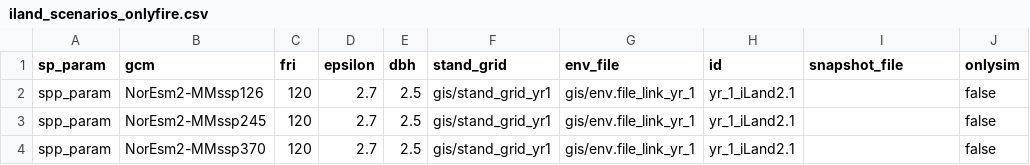
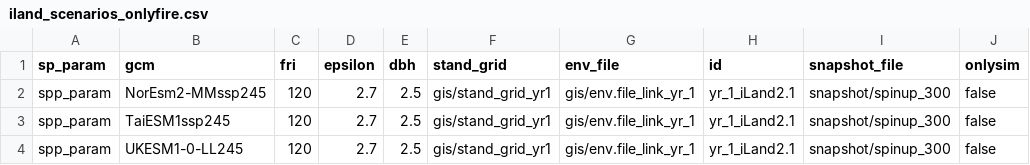
Before and after one commit to QuinnAsena/landscape_init_ak_can, a CSV file: iland_scenarios_onlyfire.csv, drawn as a sheet.

```diff
--- a/iland_scenarios_onlyfire.csv
+++ b/iland_scenarios_onlyfire.csv
@@ -1,4 +1,4 @@
 sp_param,gcm,fri,epsilon,dbh,stand_grid,env_file,id,snapshot_file,onlysim
-spp_param,NorEsm2-MMssp126,120,2.7,2.5,gis/stand_grid_yr1,gis/env.file_link_yr_1,yr_1_iLand2.1,,false
-spp_param,NorEsm2-MMssp245,120,2.7,2.5,gis/stand_grid_yr1,gis/env.file_link_yr_1,yr_1_iLand2.1,,false
-spp_param,NorEsm2-MMssp370,120,2.7,2.5,gis/stand_grid_yr1,gis/env.file_link_yr_1,yr_1_iLand2.1,,false
+spp_param,NorEsm2-MMssp245,120,2.7,2.5,gis/stand_grid_yr1,gis/env.file_link_yr_1,yr_1_iLand2.1,snapshot/spinup_300,false
+spp_param,TaiESM1ssp245,120,2.7,2.5,gis/stand_grid_yr1,gis/env.file_link_yr_1,yr_1_iLand2.1,snapshot/spinup_300,false
+spp_param,UKESM1-0-LL245,120,2.7,2.5,gis/stand_grid_yr1,gis/env.file_link_yr_1,yr_1_iLand2.1,snapshot/spinup_300,false
```
Also changed, not shown: 4 other files.
